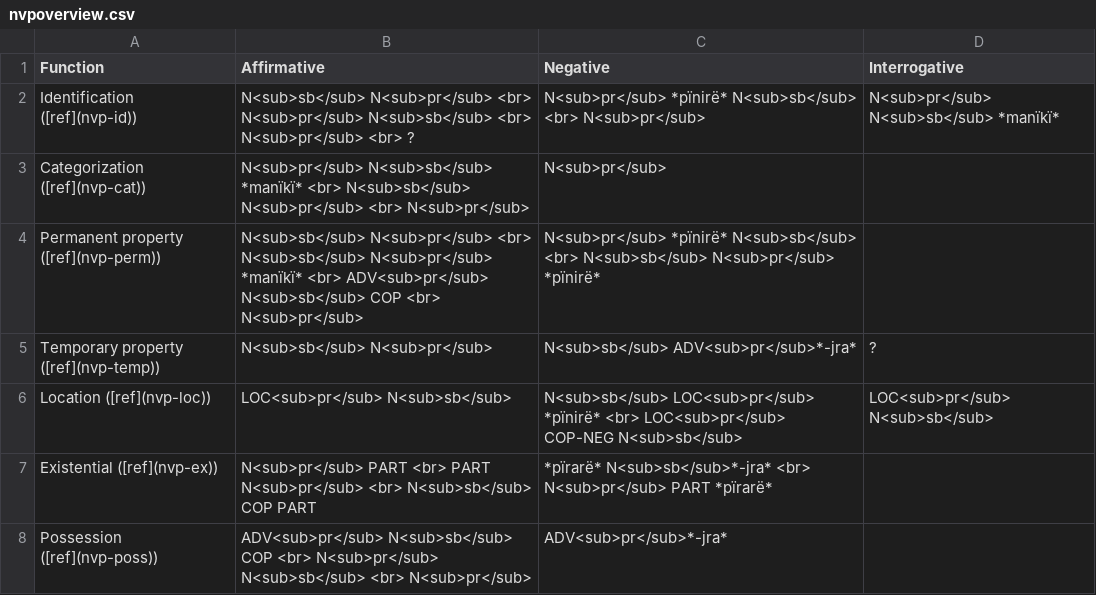
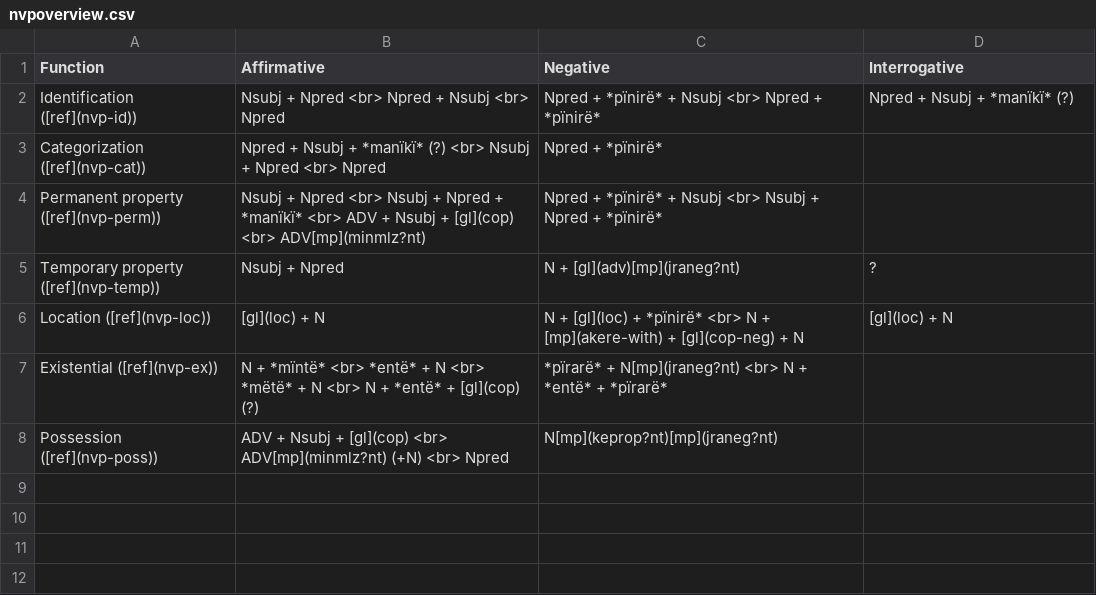
Before and after one commit to caribank/yawarana-sketch, a CSV file: tables/nvpoverview.csv, drawn as a sheet.

```diff
--- a/tables/nvpoverview.csv
+++ b/tables/nvpoverview.csv
@@ -1,8 +1,8 @@
 Function,Affirmative,Negative,Interrogative
-Identification ([ref](nvp-id)),N<sub>sb</sub> N<sub>pr</sub> <br> N<sub>pr</sub> N<sub>sb</sub> <br> N<sub>pr</sub> <br> ?,N<sub>pr</sub> *pïnirë* N<sub>sb</sub> <br> N<sub>pr</sub>,N<sub>pr</sub> N<sub>sb</sub> *manïkï*
-Categorization ([ref](nvp-cat)),N<sub>pr</sub> N<sub>sb</sub> *manïkï* <br> N<sub>sb</sub> N<sub>pr</sub> <br> N<sub>pr</sub>,N<sub>pr</sub>,
-Permanent property ([ref](nvp-perm)),N<sub>sb</sub> N<sub>pr</sub> <br> N<sub>sb</sub> N<sub>pr</sub> *manïkï* <br> ADV<sub>pr</sub> N<sub>sb</sub> COP <br> N<sub>pr</sub>,N<sub>pr</sub> *pïnirë* N<sub>sb</sub> <br> N<sub>sb</sub> N<sub>pr</sub> *pïnirë*,
-Temporary property ([ref](nvp-temp)),N<sub>sb</sub> N<sub>pr</sub>,N<sub>sb</sub> ADV<sub>pr</sub>*-jra*,?
-Location ([ref](nvp-loc)),LOC<sub>pr</sub> N<sub>sb</sub>,N<sub>sb</sub> LOC<sub>pr</sub> *pïnirë* <br> LOC<sub>pr</sub> COP-NEG N<sub>sb</sub>,LOC<sub>pr</sub> N<sub>sb</sub>
-Existential ([ref](nvp-ex)),N<sub>pr</sub> PART <br> PART N<sub>pr</sub> <br> N<sub>sb</sub> COP PART,*pïrarë* N<sub>sb</sub>*-jra* <br> N<sub>pr</sub> PART *pïrarë*,
-Possession ([ref](nvp-poss)),ADV<sub>pr</sub> N<sub>sb</sub> COP <br> N<sub>pr</sub> N<sub>sb</sub> <br> N<sub>pr</sub>,ADV<sub>pr</sub>*-jra*,
+Identification ([ref](nvp-id)),Nsubj + Npred <br> Npred + Nsubj <br> Npred,Npred + *pïnirë* + Nsubj <br> Npred + *pïnirë*,Npred + Nsubj + *manïkï* (?)
+Categorization ([ref](nvp-cat)),Npred + Nsubj + *manïkï* (?) <br> Nsubj + Npred <br> Npred,Npred + *pïnirë*,
+Permanent property ([ref](nvp-perm)),Nsubj + Npred <br> Nsubj + Npred  + *manïkï* <br> ADV + Nsubj + [gl](cop) <br> ADV[mp](minmlz?nt),Npred + *pïnirë* + Nsubj <br> Nsubj + Npred + *pïnirë*,
+Temporary property ([ref](nvp-temp)),Nsubj + Npred,N + [gl](adv)[mp](jraneg?nt),?
+Location ([ref](nvp-loc)),[gl](loc) + N,N + [gl](loc) + *pïnirë* <br> N + [mp](akere-with) + [gl](cop-neg) + N,[gl](loc) + N
+Existential ([ref](nvp-ex)),N + *mïntë* <br> *entë* + N <br> *mëtë* + N <br> N + *entë* + [gl](cop) (?),*pïrarë* + N[mp](jraneg?nt) <br> N + *entë* + *pïrarë*,
+Possession ([ref](nvp-poss)),ADV + Nsubj + [gl](cop) <br> ADV[mp](minmlz?nt) (+N) <br> Npred,N[mp](keprop?nt)[mp](jraneg?nt),
```
Also changed, not shown: 7 other files.
